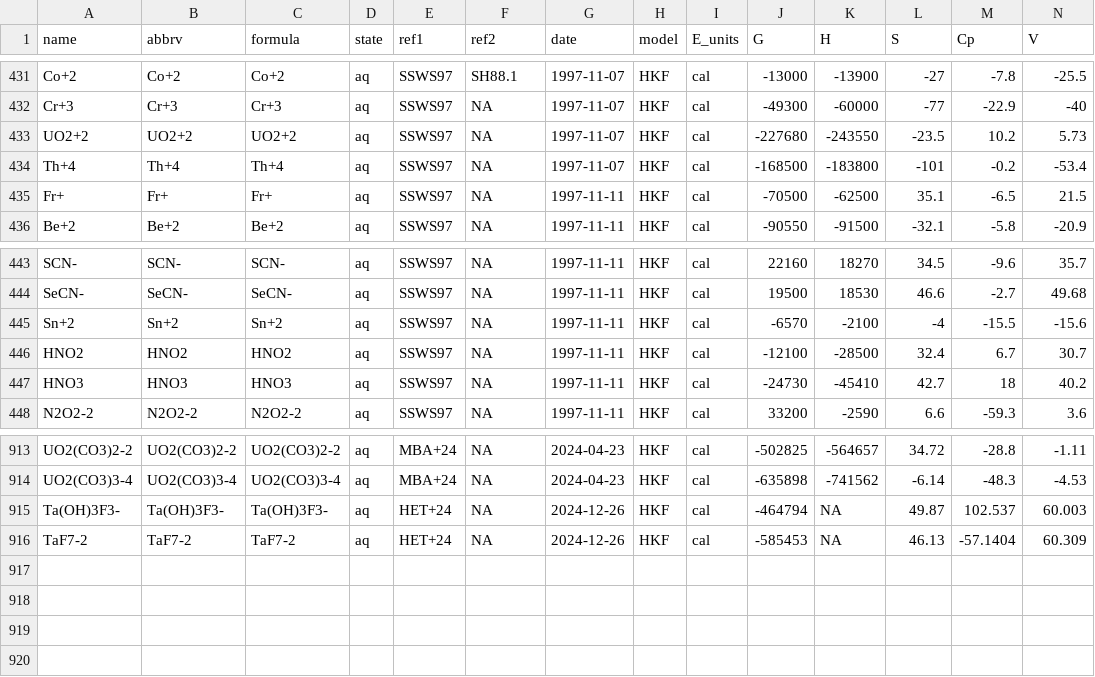
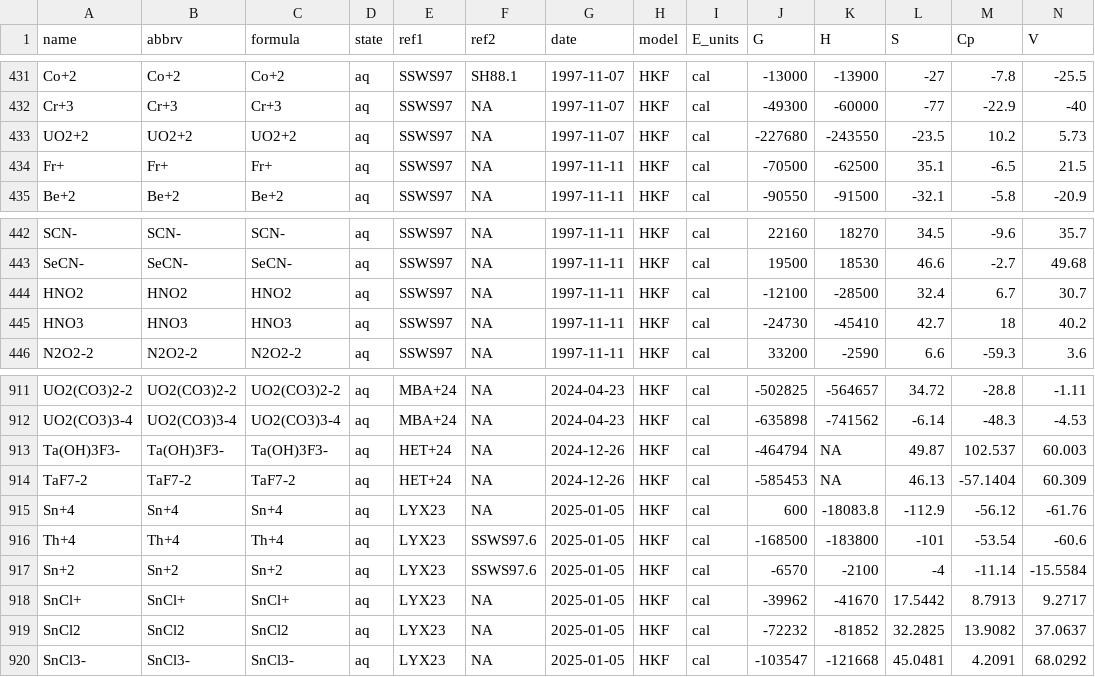
Before and after one commit to r-forge/chnosz, a CSV file: pkg/CHNOSZ/inst/extdata/OBIGT/inorganic_aq.csv, drawn as a sheet; only a part is shown, gaps mark what is left out; removed rows and columns are numbered as before the commit, all else as after; rows hold the shown columns only; the diff names each change by its address in the sheet, - before the commit and + after, or states it on an @@ line.

Commit message:
OBIGT: Add Sn+2, Th+4, and Sn chloride complexes from Liu et al. (2023)
git-svn-id: svn://svn.r-forge.r-project.org/svnroot/chnosz@865 edb9625f-4e0d-4859-8d74-9fd3b1da38cb

```diff
--- a/pkg/CHNOSZ/inst/extdata/OBIGT/inorganic_aq.csv
+++ b/pkg/CHNOSZ/inst/extdata/OBIGT/inorganic_aq.csv
-row 434: Th+4 | Th+4 | Th+4 | aq | SSWS97 | NA | 1997-11-07 | HKF | cal | -168500 | -183800 | -101 | -0.2 | -53.4
-row 445: Sn+2 | Sn+2 | Sn+2 | aq | SSWS97 | NA | 1997-11-11 | HKF | cal | -6570 | -2100 | -4 | -15.5 | -15.6
+row 915: Sn+4 | Sn+4 | Sn+4 | aq | LYX23 | NA | 2025-01-05 | HKF | cal | 600 | -18083.8 | -112.9 | -56.12 | -61.76
+row 916: Th+4 | Th+4 | Th+4 | aq | LYX23 | SSWS97.6 | 2025-01-05 | HKF | cal | -168500 | -183800 | -101 | -53.54 | -60.6
+row 917: Sn+2 | Sn+2 | Sn+2 | aq | LYX23 | SSWS97.6 | 2025-01-05 | HKF | cal | -6570 | -2100 | -4 | -11.14 | -15.5584
+row 918: SnCl+ | SnCl+ | SnCl+ | aq | LYX23 | NA | 2025-01-05 | HKF | cal | -39962 | -41670 | 17.5442 | 8.7913 | 9.2717
+row 919: SnCl2 | SnCl2 | SnCl2 | aq | LYX23 | NA | 2025-01-05 | HKF | cal | -72232 | -81852 | 32.2825 | 13.9082 | 37.0637
+row 920: SnCl3- | SnCl3- | SnCl3- | aq | LYX23 | NA | 2025-01-05 | HKF | cal | -103547 | -121668 | 45.0481 | 4.2091 | 68.0292
```
Also changed, not shown: pkg/CHNOSZ/inst/extdata/misc/OBIGT_check.csv, pkg/CHNOSZ/inst/extdata/thermo/refs.csv, 4 other files.
